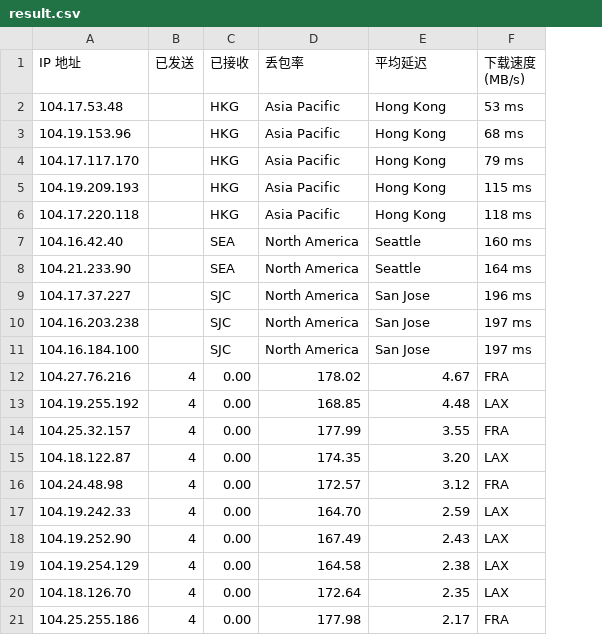
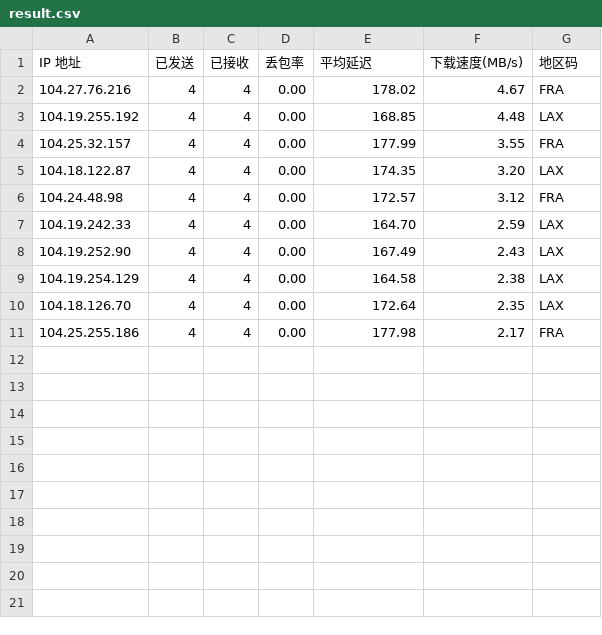
Before and after one commit to hihuage/cloudflare_ip_speedtest, a CSV file: result.csv, drawn as a sheet; removed rows and columns are numbered as before the commit, all else as after; the diff names each change by its address in the sheet, - before the commit and + after, or states it on an @@ line.

Commit message:
Update result.csv

```diff
--- a/result.csv
+++ b/result.csv
+column C (已接收), rows 2-11: all 4
-D1: 已接收
+D1: 丢包率
-E1: 丢包率
+E1: 平均延迟
-F1: 平均延迟
+F1: 下载速度(MB/s)
-G1: 下载速度 (MB/s)
+G1: 地区码
-row 2: 104.17.53.48 |  | HKG | Asia Pacific | Hong Kong | 53 ms
-row 3: 104.19.153.96 |  | HKG | Asia Pacific | Hong Kong | 68 ms
-row 4: 104.17.117.170 |  | HKG | Asia Pacific | Hong Kong | 79 ms
-row 5: 104.19.209.193 |  | HKG | Asia Pacific | Hong Kong | 115 ms
-row 6: 104.17.220.118 |  | HKG | Asia Pacific | Hong Kong | 118 ms
-row 7: 104.16.42.40 |  | SEA | North America | Seattle | 160 ms
-row 8: 104.21.233.90 |  | SEA | North America | Seattle | 164 ms
-row 9: 104.17.37.227 |  | SJC | North America | San Jose | 196 ms
-row 10: 104.16.203.238 |  | SJC | North America | San Jose | 197 ms
-row 11: 104.16.184.100 |  | SJC | North America | San Jose | 197 ms
```
